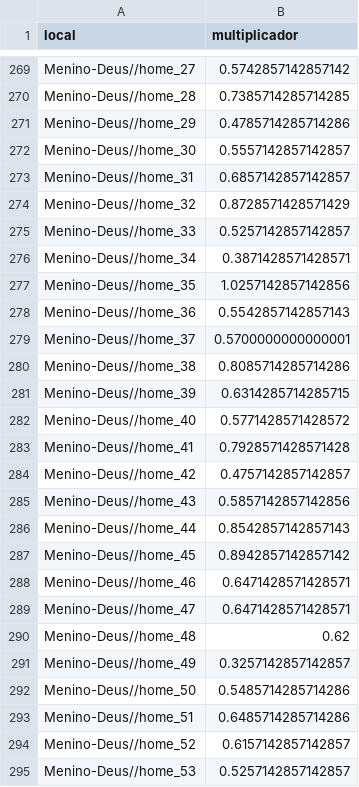
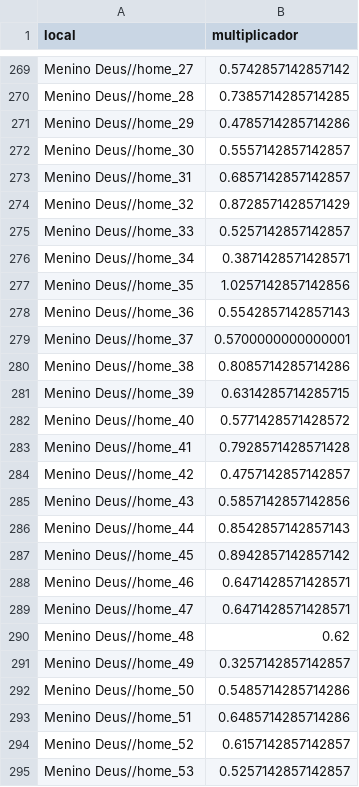
Before and after one commit to Virtual-Humans-Lab/LODUS, a CSV file: data_input/popular_times/Setores-13Bairros-Dia.csv, drawn as a sheet; only a part is shown, gaps mark what is left out; the diff covers the shown part only; the diff names each change by its address in the sheet, - before the commit and + after, or states it on an @@ line.

```diff
--- a/data_input/popular_times/Setores-13Bairros-Dia.csv
+++ b/data_input/popular_times/Setores-13Bairros-Dia.csv
-A269 (local): Menino-Deus//home_27
+A269 (local): Menino Deus//home_27
-A270 (local): Menino-Deus//home_28
+A270 (local): Menino Deus//home_28
-A271 (local): Menino-Deus//home_29
+A271 (local): Menino Deus//home_29
-A272 (local): Menino-Deus//home_30
+A272 (local): Menino Deus//home_30
-A273 (local): Menino-Deus//home_31
+A273 (local): Menino Deus//home_31
-A274 (local): Menino-Deus//home_32
+A274 (local): Menino Deus//home_32
-A275 (local): Menino-Deus//home_33
+A275 (local): Menino Deus//home_33
-A276 (local): Menino-Deus//home_34
+A276 (local): Menino Deus//home_34
-A277 (local): Menino-Deus//home_35
+A277 (local): Menino Deus//home_35
-A278 (local): Menino-Deus//home_36
+A278 (local): Menino Deus//home_36
-A279 (local): Menino-Deus//home_37
+A279 (local): Menino Deus//home_37
-A280 (local): Menino-Deus//home_38
+A280 (local): Menino Deus//home_38
-A281 (local): Menino-Deus//home_39
+A281 (local): Menino Deus//home_39
-A282 (local): Menino-Deus//home_40
+A282 (local): Menino Deus//home_40
-A283 (local): Menino-Deus//home_41
+A283 (local): Menino Deus//home_41
-A284 (local): Menino-Deus//home_42
+A284 (local): Menino Deus//home_42
-A285 (local): Menino-Deus//home_43
+A285 (local): Menino Deus//home_43
-A286 (local): Menino-Deus//home_44
+A286 (local): Menino Deus//home_44
-A287 (local): Menino-Deus//home_45
+A287 (local): Menino Deus//home_45
-A288 (local): Menino-Deus//home_46
+A288 (local): Menino Deus//home_46
-A289 (local): Menino-Deus//home_47
+A289 (local): Menino Deus//home_47
-A290 (local): Menino-Deus//home_48
+A290 (local): Menino Deus//home_48
-A291 (local): Menino-Deus//home_49
+A291 (local): Menino Deus//home_49
-A292 (local): Menino-Deus//home_50
+A292 (local): Menino Deus//home_50
-A293 (local): Menino-Deus//home_51
+A293 (local): Menino Deus//home_51
-A294 (local): Menino-Deus//home_52
+A294 (local): Menino Deus//home_52
-A295 (local): Menino-Deus//home_53
+A295 (local): Menino Deus//home_53
```
Also changed, not shown: 40 edited cells elsewhere in this file, data_input/inpatient_care/inpatient_capacity.csv, 18 other files.
